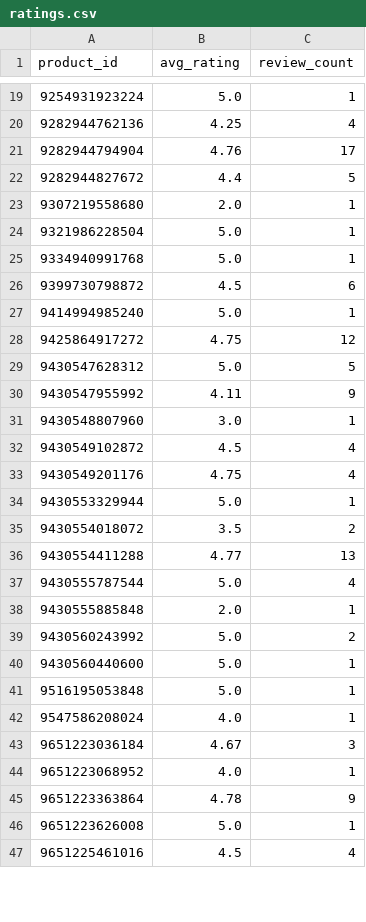
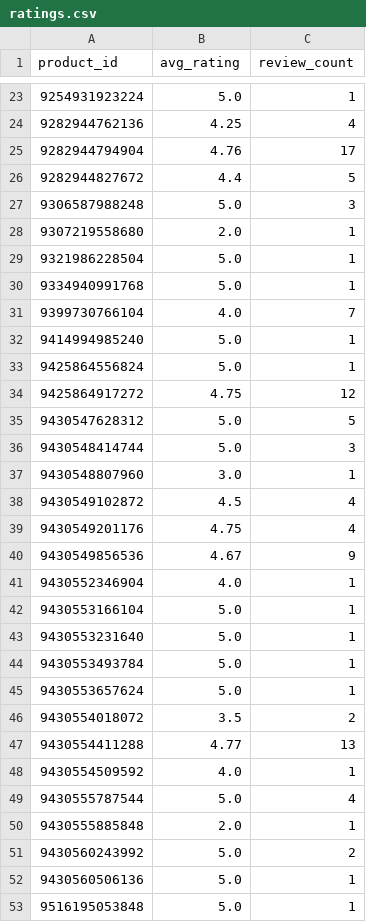
Before and after one commit to christoffer-cherry/feed, a CSV file: docs/ratings.csv, drawn as a sheet; only a part is shown, gaps mark what is left out; the shorter side is filled out with more unchanged rows; the diff covers the shown part only.

```diff
--- a/docs/ratings.csv
+++ b/docs/ratings.csv
@@ -22,2 +26,3 @@ product_id,avg_rating,review_count
 9282944827672,4.4,5
+9306587988248,5.0,3
 9307219558680,2.0,1
@@ -25,7 +30,8 @@ product_id,avg_rating,review_count
 9334940991768,5.0,1
-9399730798872,4.5,6
+9399730766104,4.0,7
 9414994985240,5.0,1
+9425864556824,5.0,1
 9425864917272,4.75,12
 9430547628312,5.0,5
-9430547955992,4.11,9
+9430548414744,5.0,3
 9430548807960,3.0,1
@@ -33,5 +39,11 @@ product_id,avg_rating,review_count
 9430549201176,4.75,4
-9430553329944,5.0,1
+9430549856536,4.67,9
+9430552346904,4.0,1
+9430553166104,5.0,1
+9430553231640,5.0,1
+9430553493784,5.0,1
+9430553657624,5.0,1
 9430554018072,3.5,2
 9430554411288,4.77,13
+9430554509592,4.0,1
 9430555787544,5.0,4
@@ -39,3 +51,3 @@ product_id,avg_rating,review_count
 9430560243992,5.0,2
-9430560440600,5.0,1
+9430560506136,5.0,1
 9516195053848,5.0,1
```
Also changed, not shown: 14 added rows, 3 removed rows and 1 edited cell elsewhere in this file, 2 other files.
